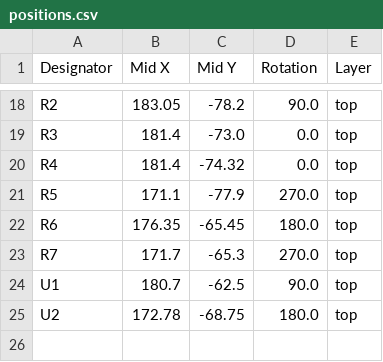
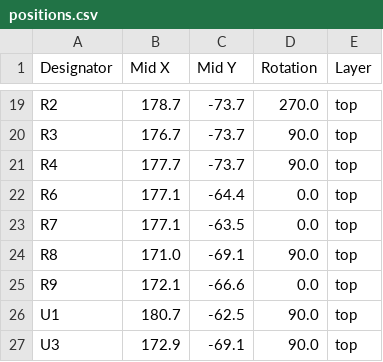
Before and after one commit to revk/Tasmotizer-PCB, a CSV file: PCB/Tas2/production/positions.csv, drawn as a sheet; only a part is shown, gaps mark what is left out; removed rows and columns are numbered as before the commit, all else as after; the diff covers the shown part only; the diff names each change by its address in the sheet, - before the commit and + after, or states it on an @@ line.

```diff
--- a/PCB/Tas2/production/positions.csv
+++ b/PCB/Tas2/production/positions.csv
-B19 (Mid X): 183.05
+B19 (Mid X): 178.7
-C19 (Mid Y): -78.2
+C19 (Mid Y): -73.7
-D19 (Rotation): 90.0
+D19 (Rotation): 270.0
-B20 (Mid X): 181.4
+B20 (Mid X): 176.7
-C20 (Mid Y): -73.0
+C20 (Mid Y): -73.7
-D20:D21 (Rotation): 0.0
+D20:D21 (Rotation): 90.0
-B21 (Mid X): 181.4
+B21 (Mid X): 177.7
-C21 (Mid Y): -74.32
+C21 (Mid Y): -73.7
-row 21: R5 | 171.1 | -77.9 | 270.0 | top
-B22 (Mid X): 176.35
+B22 (Mid X): 177.1
-C22 (Mid Y): -65.45
+C22 (Mid Y): -64.4
-D22 (Rotation): 180.0
+D22 (Rotation): 0.0
-B23 (Mid X): 171.7
+B23 (Mid X): 177.1
-C23 (Mid Y): -65.3
+C23 (Mid Y): -63.5
-D23 (Rotation): 270.0
+D23 (Rotation): 0.0
+row 24: R8 | 171.0 | -69.1 | 90.0 | top
+row 25: R9 | 172.1 | -66.6 | 0.0 | top
-row 25: U2 | 172.78 | -68.75 | 180.0 | top
+row 27: U3 | 172.9 | -69.1 | 90.0 | top
```
Also changed, not shown: 6 added rows, 5 removed rows and 21 edited cells elsewhere in this file, PCB/Tas2/production/bom.csv, 6 other files.
